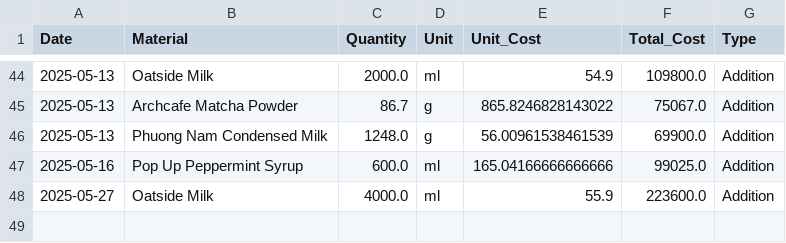
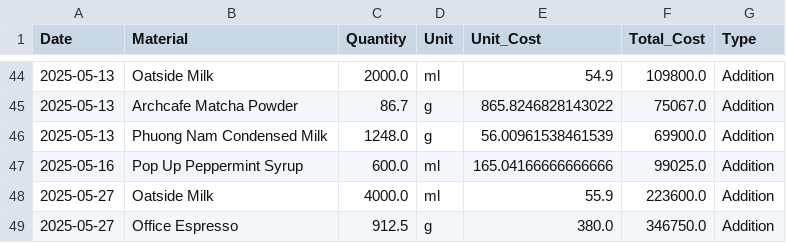
Before and after one commit to johnha912/theta-coffee-lab, a CSV file: data/inventory_transactions.csv, drawn as a sheet; only a part is shown, gaps mark what is left out.

```diff
--- a/data/inventory_transactions.csv
+++ b/data/inventory_transactions.csv
@@ -48 +48,2 @@ Date,Material,Quantity,Unit,Unit_Cost,Total_Cost,Type
 2025-05-27,Oatside Milk,4000.0,ml,55.9,223600.0,Addition
+2025-05-27,Office Espresso,912.5,g,380.0,346750.0,Addition
```
Also changed, not shown: data/inventory.csv.
